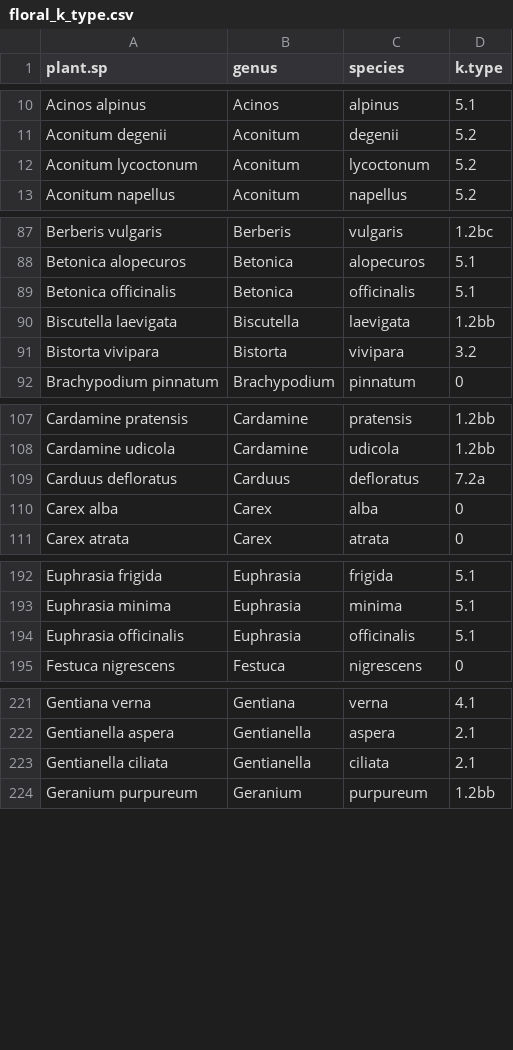
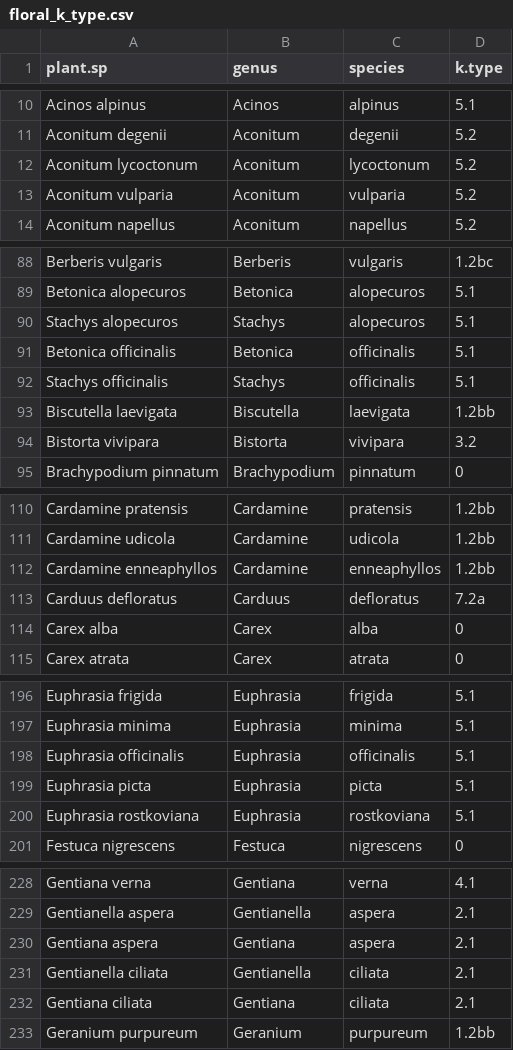
Before and after one commit to sponslerdb/bb_berchtesgaden, a CSV file: processed_data/floral_k_type.csv, drawn as a sheet; only a part is shown, gaps mark what is left out; the diff covers the shown part only; the diff names each change by its address in the sheet, - before the commit and + after, or states it on an @@ line.

```diff
--- a/processed_data/floral_k_type.csv
+++ b/processed_data/floral_k_type.csv
+row 13: Aconitum vulparia | Aconitum | vulparia | 5.2
+row 90: Stachys alopecuros | Stachys | alopecuros | 5.1
+row 92: Stachys officinalis | Stachys | officinalis | 5.1
+row 112: Cardamine enneaphyllos | Cardamine | enneaphyllos | 1.2bb
+row 199: Euphrasia picta | Euphrasia | picta | 5.1
+row 200: Euphrasia rostkoviana | Euphrasia | rostkoviana | 5.1
+row 230: Gentiana aspera | Gentiana | aspera | 2.1
+row 232: Gentiana ciliata | Gentiana | ciliata | 2.1
```
Also changed, not shown: 4 added rows elsewhere in this file, 5 other files.
